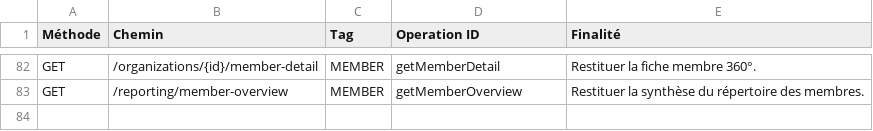
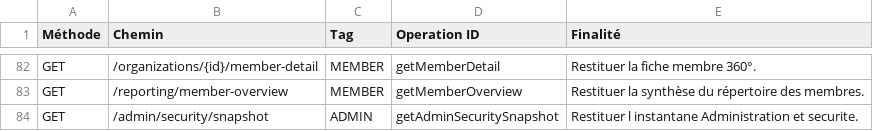
Before and after one commit to romialfred/CNPM, a CSV file: docs/04-api/api-catalog.csv, drawn as a sheet; only a part is shown, gaps mark what is left out; the diff names each change by its address in the sheet, - before the commit and + after, or states it on an @@ line.

```diff
--- a/docs/04-api/api-catalog.csv
+++ b/docs/04-api/api-catalog.csv
+row 84: GET | /admin/security/snapshot | ADMIN | getAdminSecuritySnapshot | Restituer l instantane Administration et securite.
```
Also changed, not shown: 8 other files.
